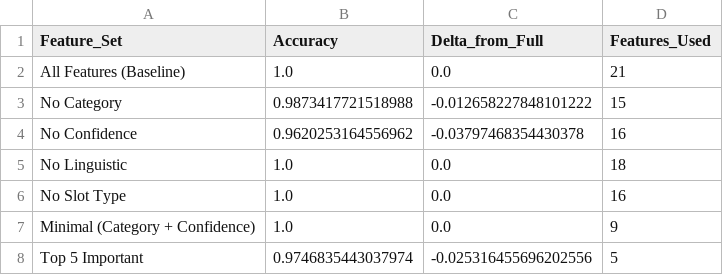
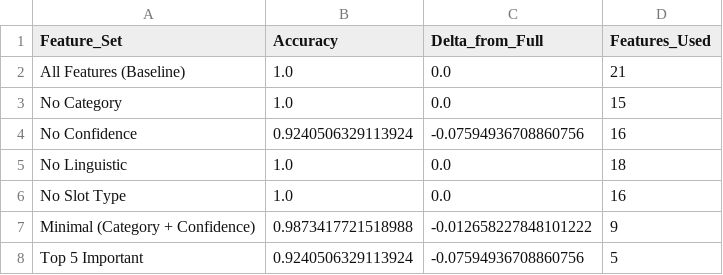
Before and after one commit to blockhead22/CRT-GroundCheck-SSE, a CSV file: belief_revision/results/policy_ablation_results.csv, drawn as a sheet.

```diff
--- a/belief_revision/results/policy_ablation_results.csv
+++ b/belief_revision/results/policy_ablation_results.csv
@@ -2,7 +2,7 @@ Feature_Set,Accuracy,Delta_from_Full,Features_Used
 All Features (Baseline),1.0,0.0,21
-No Category,0.9873417721518988,-0.012658227848101222,15
-No Confidence,0.9620253164556962,-0.03797468354430378,16
+No Category,1.0,0.0,15
+No Confidence,0.9240506329113924,-0.07594936708860756,16
 No Linguistic,1.0,0.0,18
 No Slot Type,1.0,0.0,16
-Minimal (Category + Confidence),1.0,0.0,9
-Top 5 Important,0.9746835443037974,-0.025316455696202556,5
+Minimal (Category + Confidence),0.9873417721518988,-0.012658227848101222,9
+Top 5 Important,0.9240506329113924,-0.07594936708860756,5
```
Also changed, not shown: belief_revision/data/features.csv, belief_revision/data/policy_features.csv, 39 other files.
